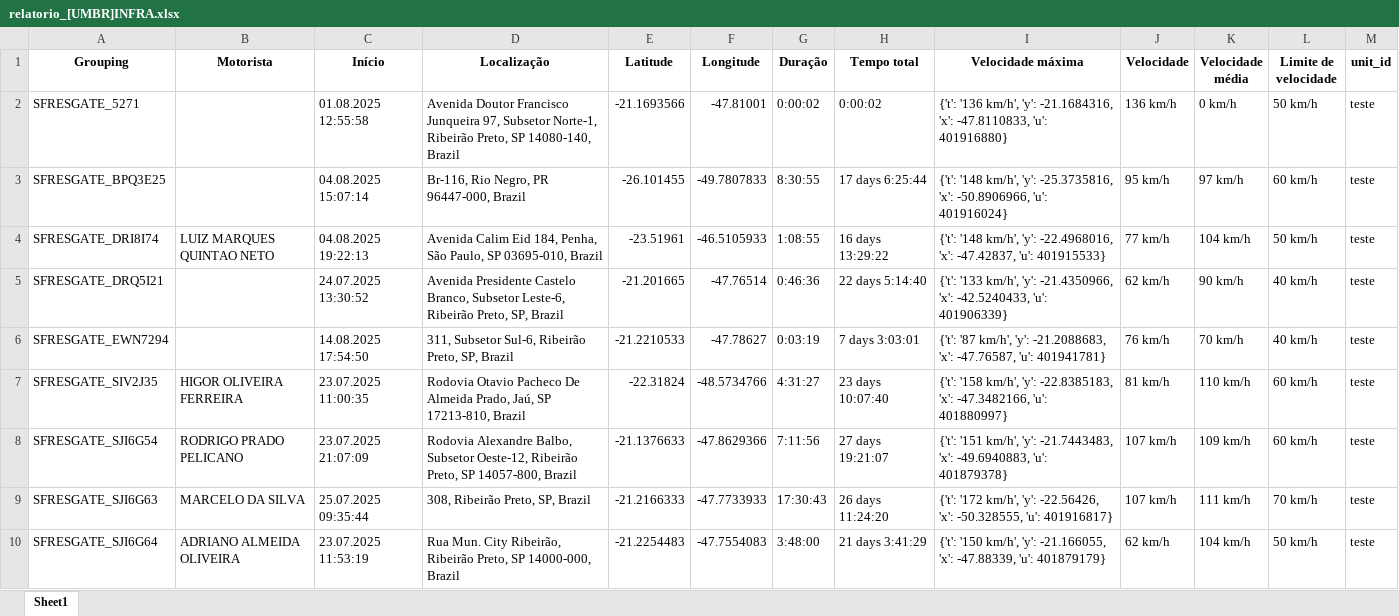
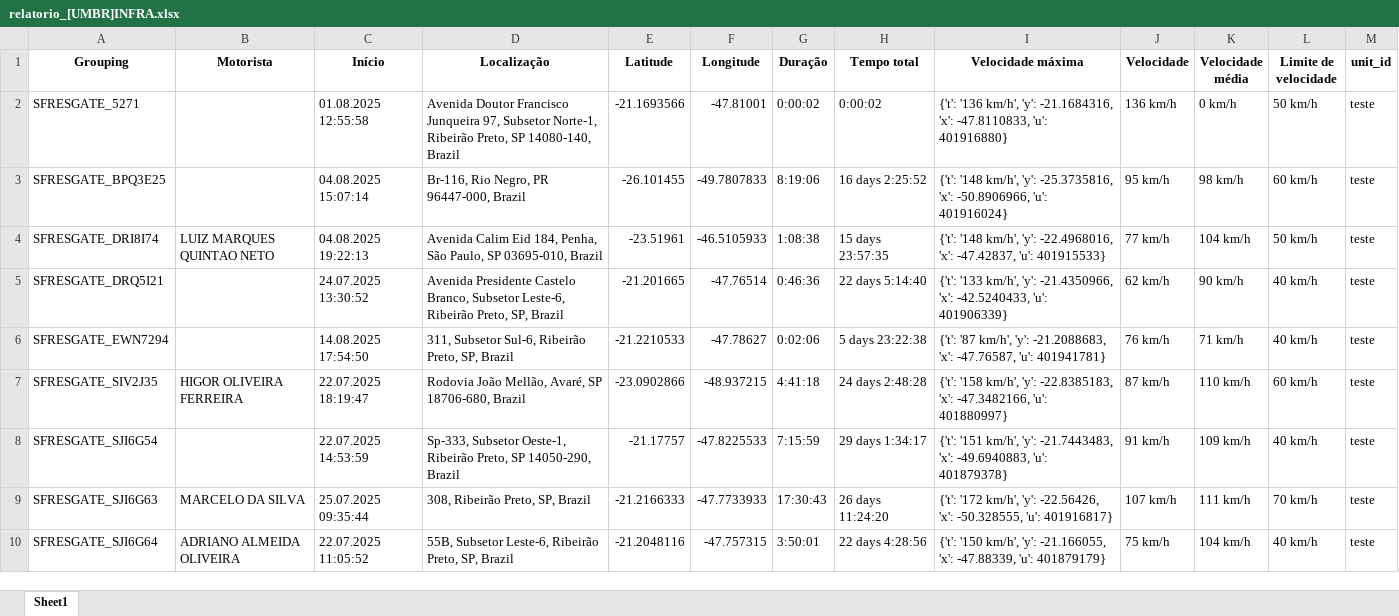
Before and after one commit to PausMaus/TERRA_DADOS_SITE---Copia, an Excel workbook: umbrella360/deposito/relatorio_[UMBR]INFRA.xlsx, sheet Sheet1, drawn as a sheet; only a part is shown; values as stored, in another font and other column widths than the file's, no borders; the diff covers the shown part only; the diff names each change by its address in the sheet, - before the commit and + after, or states it on an @@ line.

```diff
--- a/umbrella360/deposito/relatorio_[UMBR]INFRA.xlsx (sheet Sheet1)
+++ b/umbrella360/deposito/relatorio_[UMBR]INFRA.xlsx (sheet Sheet1)
-G3 (Duração): 8:30:55
+G3 (Duração): 8:19:06
-H3 (Tempo total): 17 days 6:25:44
+H3 (Tempo total): 16 days 2:25:52
-K3 (Velocidade média): 97 km/h
+K3 (Velocidade média): 98 km/h
-G4 (Duração): 1:08:55
+G4 (Duração): 1:08:38
-H4 (Tempo total): 16 days 13:29:22
+H4 (Tempo total): 15 days 23:57:35
-G6 (Duração): 0:03:19
+G6 (Duração): 0:02:06
-H6 (Tempo total): 7 days 3:03:01
+H6 (Tempo total): 5 days 23:22:38
-K6 (Velocidade média): 70 km/h
+K6 (Velocidade média): 71 km/h
-C7 (Início): 23.07.2025 11:00:35
+C7 (Início): 22.07.2025 18:19:47
-D7 (Localização): Rodovia Otavio Pacheco De Almeida Prado, Jaú, SP 17213-810, Brazil
+D7 (Localização): Rodovia João Mellão, Avaré, SP 18706-680, Brazil
-E7 (Latitude): -22.31824
+E7 (Latitude): -23.0902866
-F7 (Longitude): -48.5734766
+F7 (Longitude): -48.937215
-G7 (Duração): 4:31:27
+G7 (Duração): 4:41:18
-H7 (Tempo total): 23 days 10:07:40
+H7 (Tempo total): 24 days 2:48:28
-J7 (Velocidade): 81 km/h
+J7 (Velocidade): 87 km/h
-B8 (Motorista): RODRIGO PRADO PELICANO
+B8 (Motorista): (empty)
-C8 (Início): 23.07.2025 21:07:09
+C8 (Início): 22.07.2025 14:53:59
-D8 (Localização): Rodovia Alexandre Balbo, Subsetor Oeste-12, Ribeirão Preto, SP 14057-800, Brazil
+D8 (Localização): Sp-333, Subsetor Oeste-1, Ribeirão Preto, SP 14050-290, Brazil
-E8 (Latitude): -21.1376633
+E8 (Latitude): -21.17757
-F8 (Longitude): -47.8629366
+F8 (Longitude): -47.8225533
-G8 (Duração): 7:11:56
+G8 (Duração): 7:15:59
-H8 (Tempo total): 27 days 19:21:07
+H8 (Tempo total): 29 days 1:34:17
-J8 (Velocidade): 107 km/h
+J8 (Velocidade): 91 km/h
-L8 (Limite de velocidade): 60 km/h
+L8 (Limite de velocidade): 40 km/h
-C10 (Início): 23.07.2025 11:53:19
+C10 (Início): 22.07.2025 11:05:52
-D10 (Localização): Rua Mun. City Ribeirão, Ribeirão Preto, SP 14000-000, Brazil
+D10 (Localização): 55B, Subsetor Leste-6, Ribeirão Preto, SP, Brazil
-E10 (Latitude): -21.2254483
+E10 (Latitude): -21.2048116
-F10 (Longitude): -47.7554083
+F10 (Longitude): -47.757315
-G10 (Duração): 3:48:00
+G10 (Duração): 3:50:01
-H10 (Tempo total): 21 days 3:41:29
+H10 (Tempo total): 22 days 4:28:56
-J10 (Velocidade): 62 km/h
+J10 (Velocidade): 75 km/h
-L10 (Limite de velocidade): 50 km/h
+L10 (Limite de velocidade): 40 km/h
```
Also changed, not shown: 73 edited cells elsewhere in this sheet, umbrella360/deposito/relatorio_[UMBR]CERCAS.xlsx, 3 other files.
